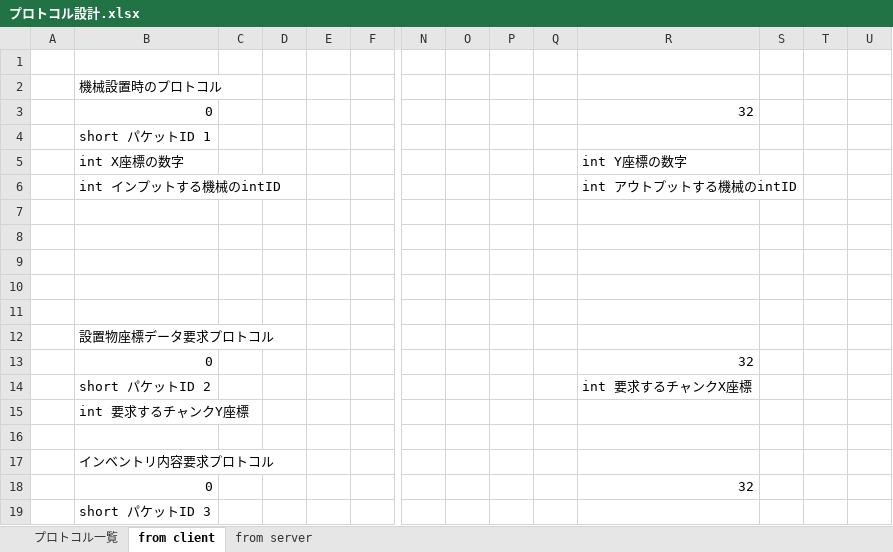
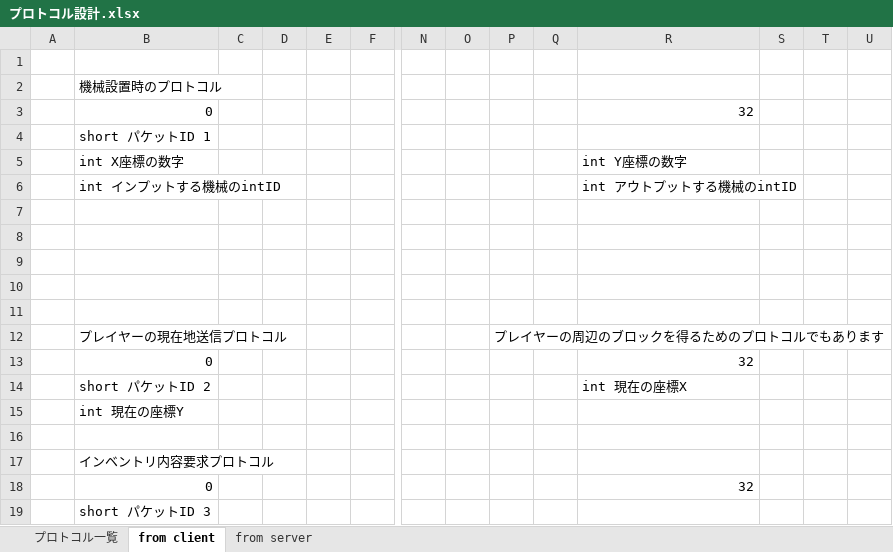
Before and after one commit to moorestech/moorestech, an Excel workbook: industrialization/Server/Protocol/プロトコル設計.xlsx, sheet from client, drawn as a sheet; only a part is shown, gaps mark what is left out; values as stored, in another font and other column widths than the file's, no borders; removed rows and columns are numbered as before the commit, all else as after; rows hold the shown columns only; the diff names each change by its address in the sheet, - before the commit and + after, or states it on an @@ line.

```diff
--- a/industrialization/Server/Protocol/プロトコル設計.xlsx (sheet from client)
+++ b/industrialization/Server/Protocol/プロトコル設計.xlsx (sheet from client)
-row 12:  | 設置物座標データ要求プロトコル
+row 12:  | プレイヤーの現在地送信プロトコル |  |  |  |  |  |  | プレイヤーの周辺のブロックを得るためのプロトコルでもあります
-R14: int 要求するチャンクX座標
+R14: int 現在の座標X
-B15: int 要求するチャンクY座標
+B15: int 現在の座標Y
```
Also changed, not shown: sheet from server, sheet プロトコル一覧.
